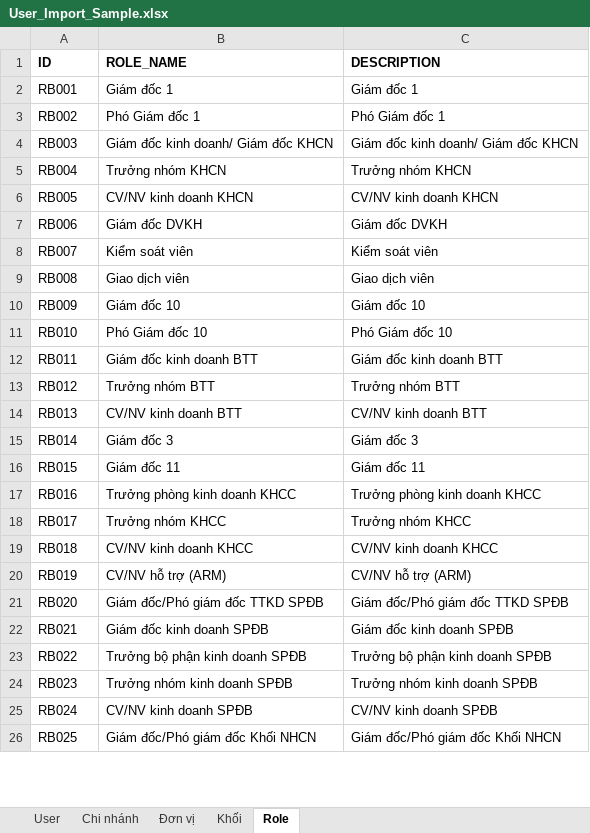
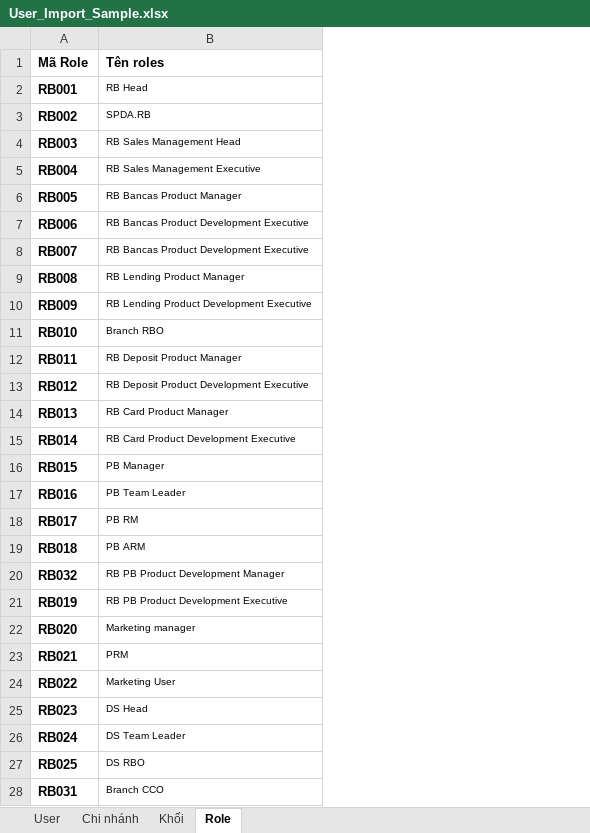
Before and after one commit to manh26x/thuydien-portal, an Excel workbook: src/assets/resource/User_Import_Sample.xlsx, sheet Role, drawn as a sheet; only a part is shown; values as stored, in another font and other column widths than the file's, no borders; removed rows and columns are numbered as before the commit, all else as after; the diff covers the shown part only; the diff names each change by its address in the sheet, - before the commit and + after, or states it on an @@ line.

Commit message:
update template import user

```diff
--- a/src/assets/resource/User_Import_Sample.xlsx (sheet Role)
+++ b/src/assets/resource/User_Import_Sample.xlsx (sheet Role)
-sheet tab: Đơn vị
-column B (ROLE_NAME), rows 2-26: Giám đốc 1 | Phó Giám đốc 1 | Giám đốc kinh doanh/ Giám đốc KHCN | Trưởng nhóm KHCN | CV/NV kinh doanh KHCN | Giám đốc DVKH | Kiểm soát viên | Giao dịch viên | Giám đốc 10 | Phó Giám đốc 10 | Giám đốc kinh doanh BTT | Trưởng nhóm BTT | CV/NV kinh doanh BTT | Giám đốc 3 | Giám đốc 11 | Trưởng phòng kinh doanh KHCC | Trưởng nhóm KHCC | CV/NV kinh doanh KHCC | CV/NV hỗ trợ (ARM) | Giám đốc/Phó giám đốc TTKD SPĐB | Giám đốc kinh doanh SPĐB | Trưởng bộ phận kinh doanh SPĐB | Trưởng nhóm kinh doanh SPĐB | CV/NV kinh doanh SPĐB | Giám đốc/Phó giám đốc Khối NHCN
-column C (DESCRIPTION), rows 2-26: Giám đốc 1 | Phó Giám đốc 1 | Giám đốc kinh doanh/ Giám đốc KHCN | Trưởng nhóm KHCN | CV/NV kinh doanh KHCN | Giám đốc DVKH | Kiểm soát viên | Giao dịch viên | Giám đốc 10 | Phó Giám đốc 10 | Giám đốc kinh doanh BTT | Trưởng nhóm BTT | CV/NV kinh doanh BTT | Giám đốc 3 | Giám đốc 11 | Trưởng phòng kinh doanh KHCC | Trưởng nhóm KHCC | CV/NV kinh doanh KHCC | CV/NV hỗ trợ (ARM) | Giám đốc/Phó giám đốc TTKD SPĐB | Giám đốc kinh doanh SPĐB | Trưởng bộ phận kinh doanh SPĐB | Trưởng nhóm kinh doanh SPĐB | CV/NV kinh doanh SPĐB | Giám đốc/Phó giám đốc Khối NHCN
+column B (Tên roles), rows 2-19: RB Head | SPDA.RB | RB Sales Management Head | RB Sales Management Executive | RB Bancas Product Manager | RB Bancas Product Development Executive | RB Bancas Product Development Executive | RB Lending Product Manager | RB Lending Product Development Executive | Branch RBO | RB Deposit Product Manager | RB Deposit Product Development Executive | RB Card Product Manager | RB Card Product Development Executive | PB Manager | PB Team Leader | PB RM | PB ARM; rows 21-27: RB PB Product Development Executive | Marketing manager | PRM | Marketing User | DS Head | DS Team Leader | DS RBO
-A1: ID
+A1: Mã Role
-A2:A19 bold: off
+A2:A19 bold: on
+row 20: RB032 | RB PB Product Development Manager
-A21:A27 bold: off
+A21:A27 bold: on
+row 28: RB031 | Branch CCO
```
Also changed, not shown: 1 added row, 8 removed rows, 11 edited cells and cell formats elsewhere in this sheet, sheet Khối, sheet User, sheet Chi nhánh.
